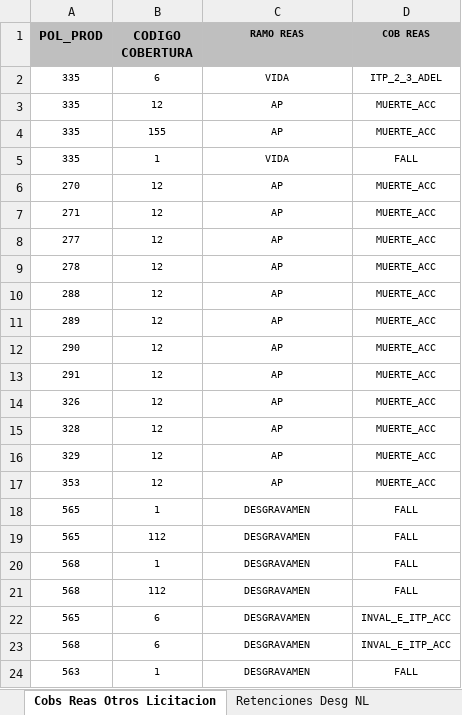
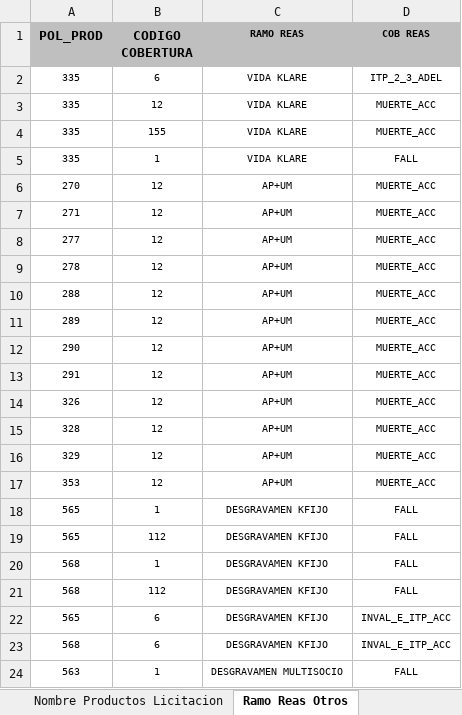
Before and after one commit to andesanalytics/Renovacion-Reaseguro, an Excel workbook: Parametros Reaseguro.xlsx, sheet Ramo Reas Otros, drawn as a sheet; values as stored, in another font and other column widths than the file's, no borders; the diff names each change by its address in the sheet, - before the commit and + after, or states it on an @@ line.

```diff
--- a/Parametros Reaseguro.xlsx (sheet Ramo Reas Otros)
+++ b/Parametros Reaseguro.xlsx (sheet Ramo Reas Otros)
-sheet tab: Cobs Reas Otros Licitacion
+sheet tab: Ramo Reas Otros
-C2 (RAMO REAS): VIDA
+C2 (RAMO REAS): VIDA KLARE
-C3:C4 (RAMO REAS): AP
+C3:C4 (RAMO REAS): VIDA KLARE
-C5 (RAMO REAS): VIDA
+C5 (RAMO REAS): VIDA KLARE
-C6:C17 (RAMO REAS): AP
+C6:C17 (RAMO REAS): AP+UM
-C18:C23 (RAMO REAS): DESGRAVAMEN
+C18:C23 (RAMO REAS): DESGRAVAMEN KFIJO
-C24 (RAMO REAS): DESGRAVAMEN
+C24 (RAMO REAS): DESGRAVAMEN MULTISOCIO
```
Also changed, not shown: sheet Matriz Contrato-Cobertura, sheet Matriz Reaseguradores, sheet Coberturas GES, sheet Nombre Productos Licitacion, sheet Matriz Vigencias, sheet Meses Renta, other sheet tabs, hidden cells, Parametros Calculo.xlsx, Parametros Querys.xlsx, 8 other files.
